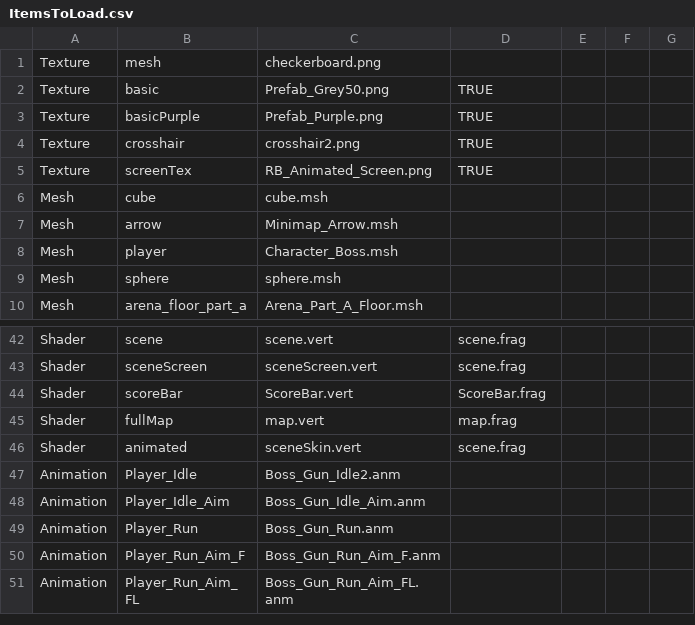
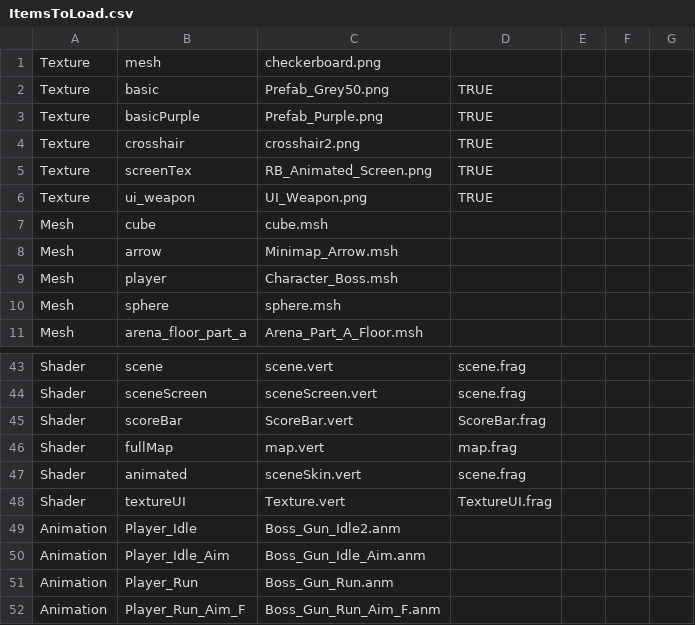
Before and after one commit to ToonSplat/CSC8508, a CSV file: Assets/Data/ItemsToLoad.csv, drawn as a sheet; only a part is shown, gaps mark what is left out; the shorter side is filled out with more unchanged rows.

Commit message:
Add - Weapon Icon UI

```diff
--- a/Assets/Data/ItemsToLoad.csv
+++ b/Assets/Data/ItemsToLoad.csv
@@ -5,2 +5,3 @@ Texture,crosshair,crosshair2.png,TRUE,,,
 Texture,screenTex,RB_Animated_Screen.png,TRUE,,,
+Texture,ui_weapon,UI_Weapon.png,TRUE,,,
 Mesh,cube,cube.msh,,,,
@@ -46,2 +47,3 @@ Shader,fullMap,map.vert,map.frag,,,
 Shader,animated,sceneSkin.vert,scene.frag,,,
+Shader,textureUI,Texture.vert,TextureUI.frag,,,
 Animation,Player_Idle,Boss_Gun_Idle2.anm,,,,
```
Also changed, not shown: 4 other files.
